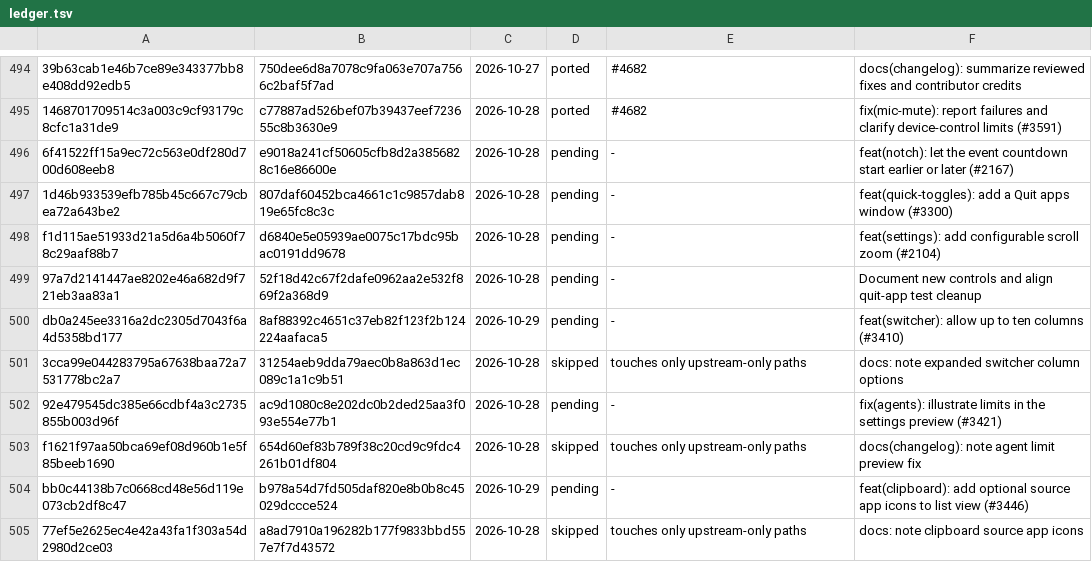
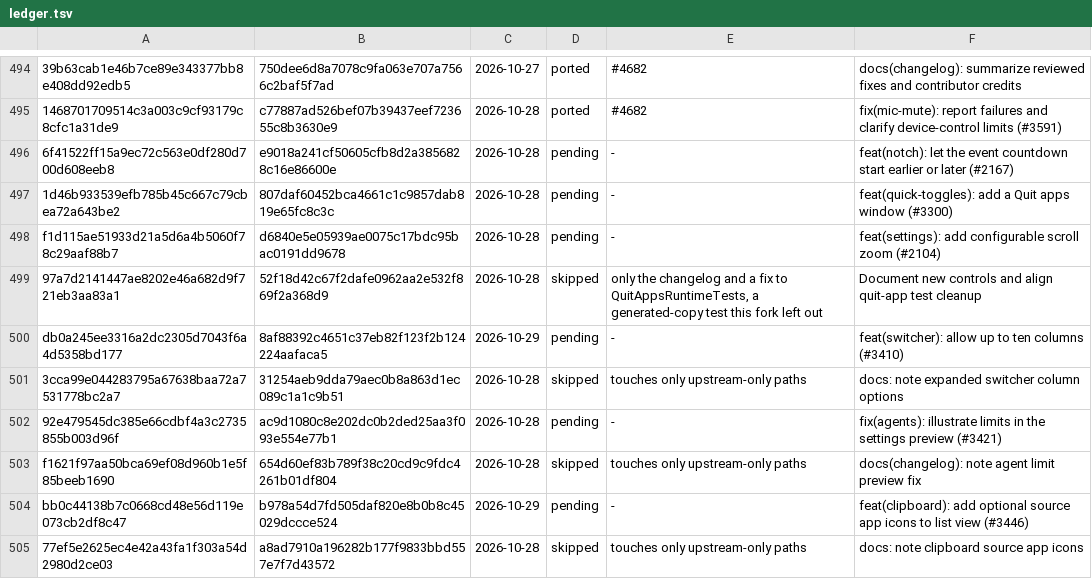
Before and after one commit to VitruvianSoftware/vitruvian-core, a TSV file: apps/desktop/vitruvian-atrium/upstream/ledger.tsv, drawn as a sheet; only a part is shown, gaps mark what is left out; the diff names each change by its address in the sheet, - before the commit and + after, or states it on an @@ line.

```diff
--- a/apps/desktop/vitruvian-atrium/upstream/ledger.tsv
+++ b/apps/desktop/vitruvian-atrium/upstream/ledger.tsv
-D499: pending
+D499: skipped
-E499: -
+E499: only the changelog and a fix to QuitAppsRuntimeTests, a generated-copy test this fork left out
```
